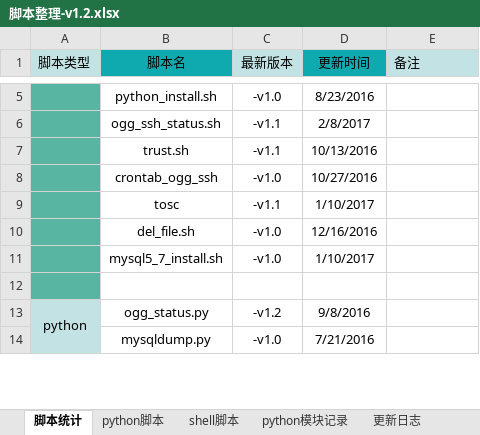
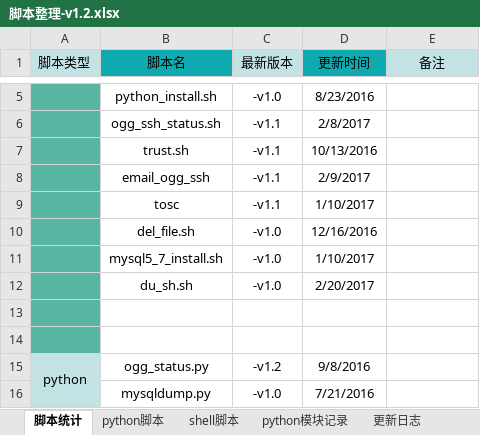
Before and after one commit to hddata/file_record, an Excel workbook: 脚本整理-v1.2.xlsx, sheet 脚本统计, drawn as a sheet; only a part is shown, gaps mark what is left out; values as stored, in another font and other column widths than the file's, no borders; removed rows and columns are numbered as before the commit, all else as after; the diff names each change by its address in the sheet, - before the commit and + after, or states it on an @@ line.

```diff
--- a/脚本整理-v1.2.xlsx (sheet 脚本统计)
+++ b/脚本整理-v1.2.xlsx (sheet 脚本统计)
-E1 alignment: left
+E1 alignment: center
-row 8:  | crontab_ogg_ssh | -v1.0 | 10/27/2016
+row 8:  | email_ogg_ssh | -v1.1 | 2/9/2017
+row 12:  | du_sh.sh | -v1.0 | 2/20/2017
+row 13: (empty)
```
Also changed, not shown: sheet shell脚本.
